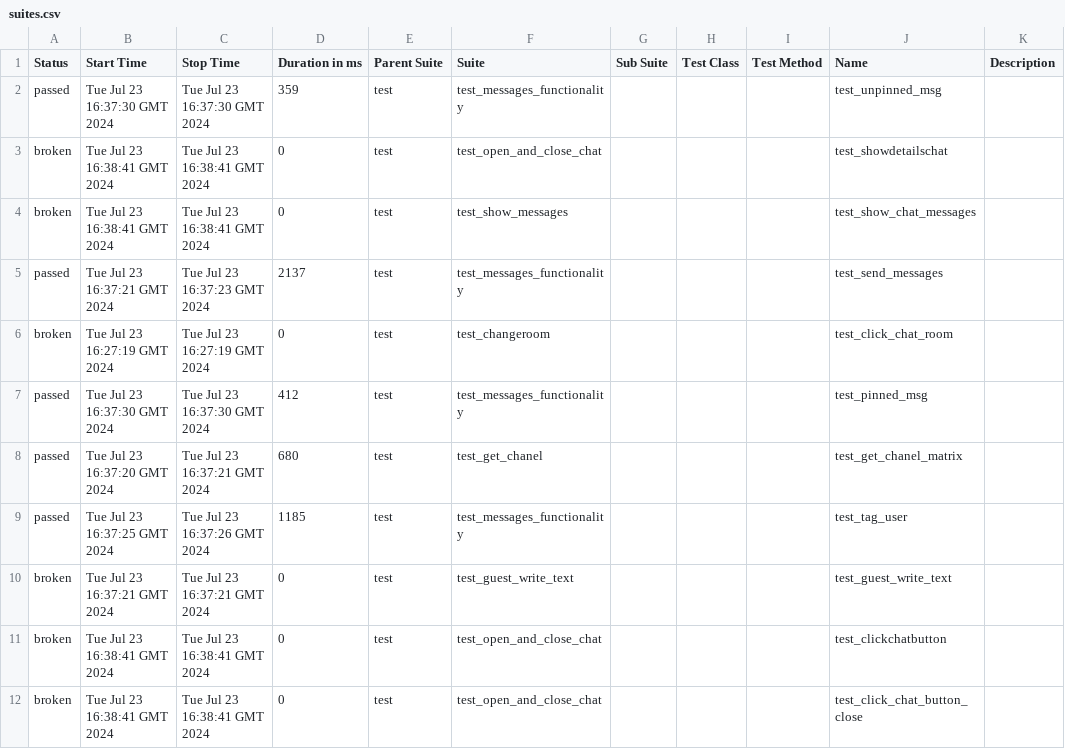
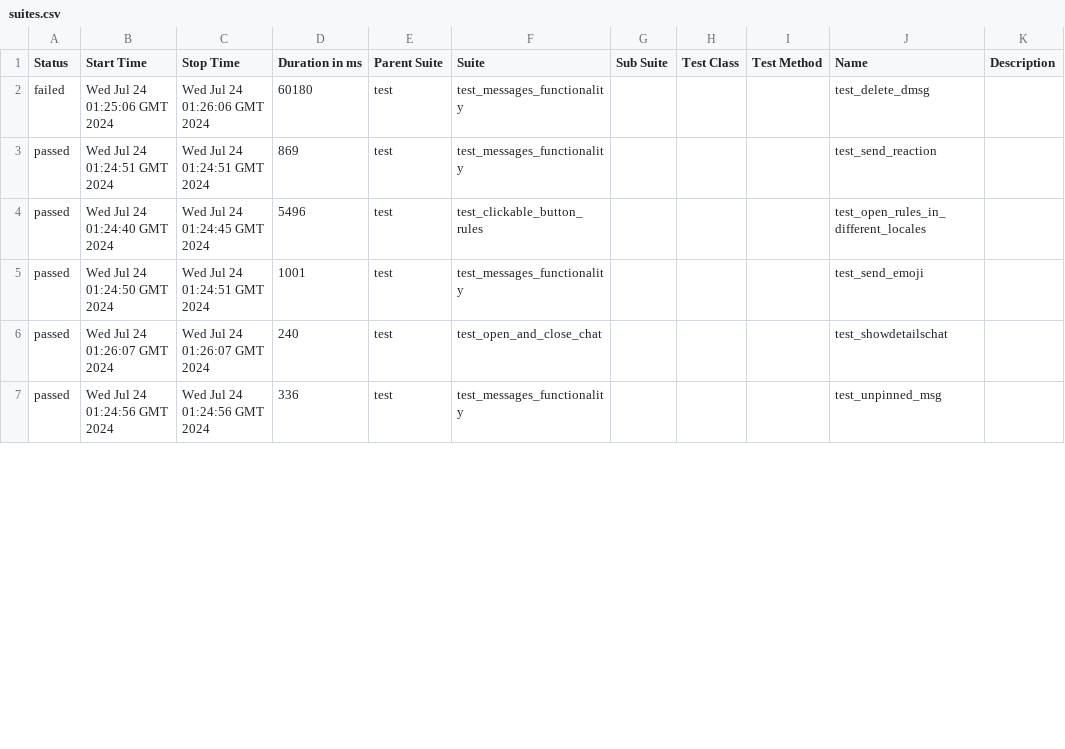
Before and after one commit to VladimirSaf95/ChatProject, a CSV file: data/suites.csv, drawn as a sheet; only a part is shown; the diff covers the shown part only.

Commit message:
Deploying to gh-pages from @ VladimirSaf95/ChatProject@5c9dfaf0f3e9b212525945c294eb8d6911cd460a 🚀

```diff
--- a/data/suites.csv
+++ b/data/suites.csv
@@ -1,12 +1,7 @@
 "Status","Start Time","Stop Time","Duration in ms","Parent Suite","Suite","Sub Suite","Test Class","Test Method","Name","Description"
-"passed","Tue Jul 23 16:37:30 GMT 2024","Tue Jul 23 16:37:30 GMT 2024","359","test","test_messages_functionality","","","","test_unpinned_msg",""
-"broken","Tue Jul 23 16:38:41 GMT 2024","Tue Jul 23 16:38:41 GMT 2024","0","test","test_open_and_close_chat","","","","test_showdetailschat",""
-"broken","Tue Jul 23 16:38:41 GMT 2024","Tue Jul 23 16:38:41 GMT 2024","0","test","test_show_messages","","","","test_show_chat_messages",""
-"passed","Tue Jul 23 16:37:21 GMT 2024","Tue Jul 23 16:37:23 GMT 2024","2137","test","test_messages_functionality","","","","test_send_messages",""
-"broken","Tue Jul 23 16:27:19 GMT 2024","Tue Jul 23 16:27:19 GMT 2024","0","test","test_changeroom","","","","test_click_chat_room",""
-"passed","Tue Jul 23 16:37:30 GMT 2024","Tue Jul 23 16:37:30 GMT 2024","412","test","test_messages_functionality","","","","test_pinned_msg",""
-"passed","Tue Jul 23 16:37:20 GMT 2024","Tue Jul 23 16:37:21 GMT 2024","680","test","test_get_chanel","","","","test_get_chanel_matrix",""
-"passed","Tue Jul 23 16:37:25 GMT 2024","Tue Jul 23 16:37:26 GMT 2024","1185","test","test_messages_functionality","","","","test_tag_user",""
-"broken","Tue Jul 23 16:37:21 GMT 2024","Tue Jul 23 16:37:21 GMT 2024","0","test","test_guest_write_text","","","","test_guest_write_text",""
-"broken","Tue Jul 23 16:38:41 GMT 2024","Tue Jul 23 16:38:41 GMT 2024","0","test","test_open_and_close_chat","","","","test_clickchatbutton",""
-"broken","Tue Jul 23 16:38:41 GMT 2024","Tue Jul 23 16:38:41 GMT 2024","0","test","test_open_and_close_chat","","","","test_click_chat_button_close",""
+"failed","Wed Jul 24 01:25:06 GMT 2024","Wed Jul 24 01:26:06 GMT 2024","60180","test","test_messages_functionality","","","","test_delete_dmsg",""
+"passed","Wed Jul 24 01:24:51 GMT 2024","Wed Jul 24 01:24:51 GMT 2024","869","test","test_messages_functionality","","","","test_send_reaction",""
+"passed","Wed Jul 24 01:24:40 GMT 2024","Wed Jul 24 01:24:45 GMT 2024","5496","test","test_clickable_button_rules","","","","test_open_rules_in_different_locales",""
+"passed","Wed Jul 24 01:24:50 GMT 2024","Wed Jul 24 01:24:51 GMT 2024","1001","test","test_messages_functionality","","","","test_send_emoji",""
+"passed","Wed Jul 24 01:26:07 GMT 2024","Wed Jul 24 01:26:07 GMT 2024","240","test","test_open_and_close_chat","","","","test_showdetailschat",""
+"passed","Wed Jul 24 01:24:56 GMT 2024","Wed Jul 24 01:24:56 GMT 2024","336","test","test_messages_functionality","","","","test_unpinned_msg",""
```
Also changed, not shown: 8 added rows, 3 removed rows and 45 edited cells elsewhere in this file, data/behaviors.csv, 56 other files.
